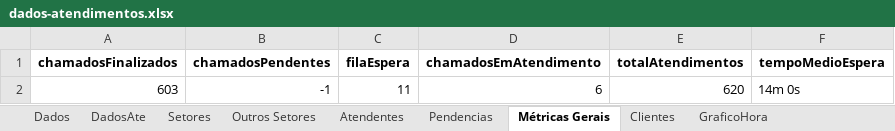
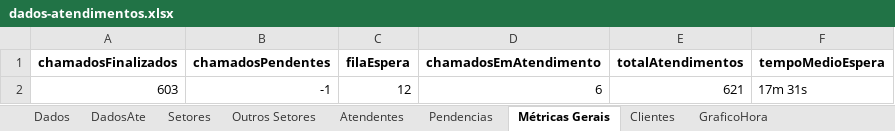
Before and after one commit to GabrielSilvaRit/Excel-painel, an Excel workbook: dados-atendimentos.xlsx, sheet Métricas Gerais, drawn as a sheet; values as stored, in another font and other column widths than the file's, no borders; the diff names each change by its address in the sheet, - before the commit and + after, or states it on an @@ line.

```diff
--- a/dados-atendimentos.xlsx (sheet Métricas Gerais)
+++ b/dados-atendimentos.xlsx (sheet Métricas Gerais)
-C2 (filaEspera): 11
+C2 (filaEspera): 12
-E2 (totalAtendimentos): 620
+E2 (totalAtendimentos): 621
-F2 (tempoMedioEspera): 14m 0s
+F2 (tempoMedioEspera): 17m 31s
```
Also changed, not shown: sheet Dados, sheet Setores, sheet DadosAte.
